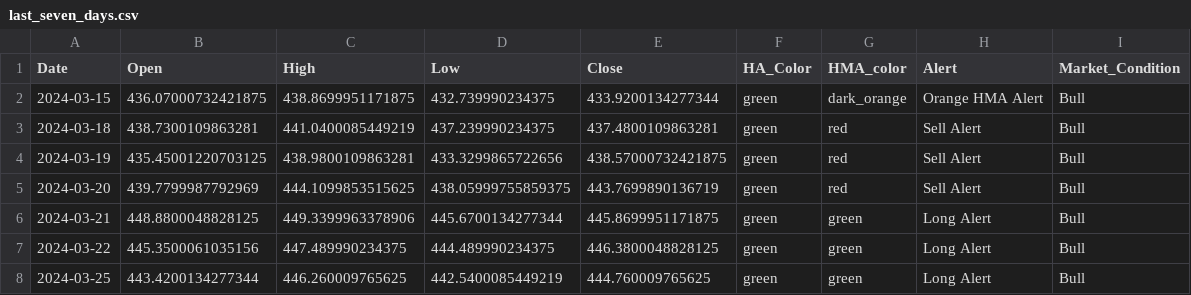
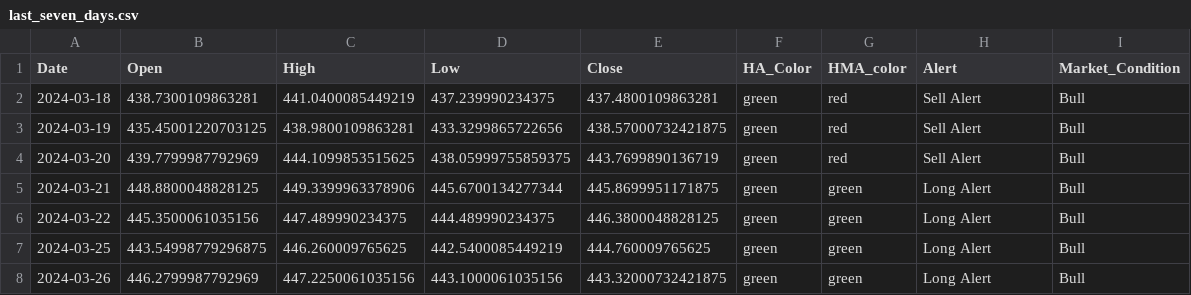
Before and after one commit to rbnyng/trend_alert, a CSV file: last_seven_days.csv, drawn as a sheet.

```diff
--- a/last_seven_days.csv
+++ b/last_seven_days.csv
@@ -1,3 +1,2 @@
 Date,Open,High,Low,Close,HA_Color,HMA_color,Alert,Market_Condition
-2024-03-15,436.07000732421875,438.8699951171875,432.739990234375,433.9200134277344,green,dark_orange,Orange HMA Alert,Bull
 2024-03-18,438.7300109863281,441.0400085449219,437.239990234375,437.4800109863281,green,red,Sell Alert,Bull
@@ -7,2 +6,3 @@ Date,Open,High,Low,Close,HA_Color,HMA_color,Alert,Market_Condition
 2024-03-22,445.3500061035156,447.489990234375,444.489990234375,446.3800048828125,green,green,Long Alert,Bull
-2024-03-25,443.4200134277344,446.260009765625,442.5400085449219,444.760009765625,green,green,Long Alert,Bull
+2024-03-25,443.54998779296875,446.260009765625,442.5400085449219,444.760009765625,green,green,Long Alert,Bull
+2024-03-26,446.2799987792969,447.2250061035156,443.1000061035156,443.32000732421875,green,green,Long Alert,Bull
```
